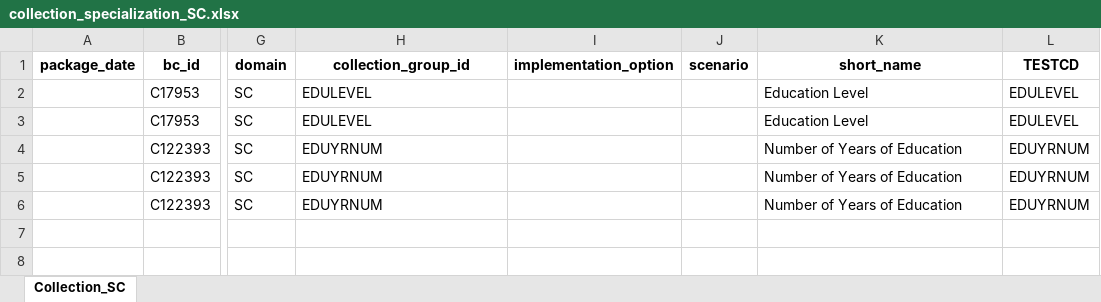
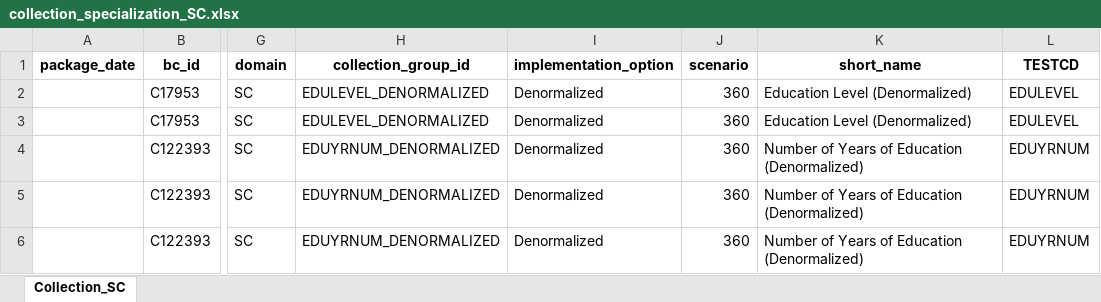
Before and after one commit to cdisc-org/COSMoS, an Excel workbook: curation/draft/collection/collection_specialization_SC.xlsx, sheet Collection_SC, drawn as a sheet; only a part is shown, gaps mark what is left out; values as stored, in another font and other column widths than the file's, no borders; the diff names each change by its address in the sheet, - before the commit and + after, or states it on an @@ line.

```diff
--- a/curation/draft/collection/collection_specialization_SC.xlsx (sheet Collection_SC)
+++ b/curation/draft/collection/collection_specialization_SC.xlsx (sheet Collection_SC)
-H2:H3 (collection_group_id): EDULEVEL
+H2:H3 (collection_group_id): EDULEVEL_DENORMALIZED
-I2:I6 (implementation_option): (empty)
+I2:I6 (implementation_option): Denormalized
-J2:J6 (scenario): (empty)
+J2:J6 (scenario): 360
-K2:K3 (short_name): Education Level
+K2:K3 (short_name): Education Level (Denormalized)
-H4:H6 (collection_group_id): EDUYRNUM
+H4:H6 (collection_group_id): EDUYRNUM_DENORMALIZED
-K4:K6 (short_name): Number of Years of Education
+K4:K6 (short_name): Number of Years of Education (Denormalized)
```
Also changed, not shown: curation/draft/collection/collection_specialization_AE.xlsx, curation/draft/collection/collection_specialization_EG_Local.xlsx.
